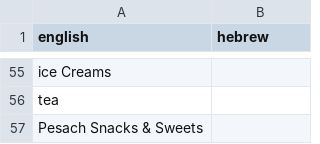
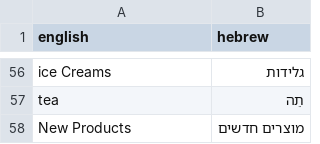
Before and after one commit to liorgins/rimon-api, a CSV file: eng-heb-dictionary/categories_dictionary.csv, drawn as a sheet; only a part is shown, gaps mark what is left out; removed rows and columns are numbered as before the commit, all else as after; the diff covers the shown part only; the diff names each change by its address in the sheet, - before the commit and + after, or states it on an @@ line.

```diff
--- a/eng-heb-dictionary/categories_dictionary.csv
+++ b/eng-heb-dictionary/categories_dictionary.csv
-B56 (hebrew): (empty)
+B56 (hebrew): גלידות
-B57 (hebrew): (empty)
+B57 (hebrew): תֵה
-row 57: Pesach Snacks & Sweets
+row 58: New Products | מוצרים חדשים
```
Also changed, not shown: 1 added row and 53 edited cells elsewhere in this file, eng-heb-dictionary/categories_hierarchy_dictionary.csv, 4 other files.
